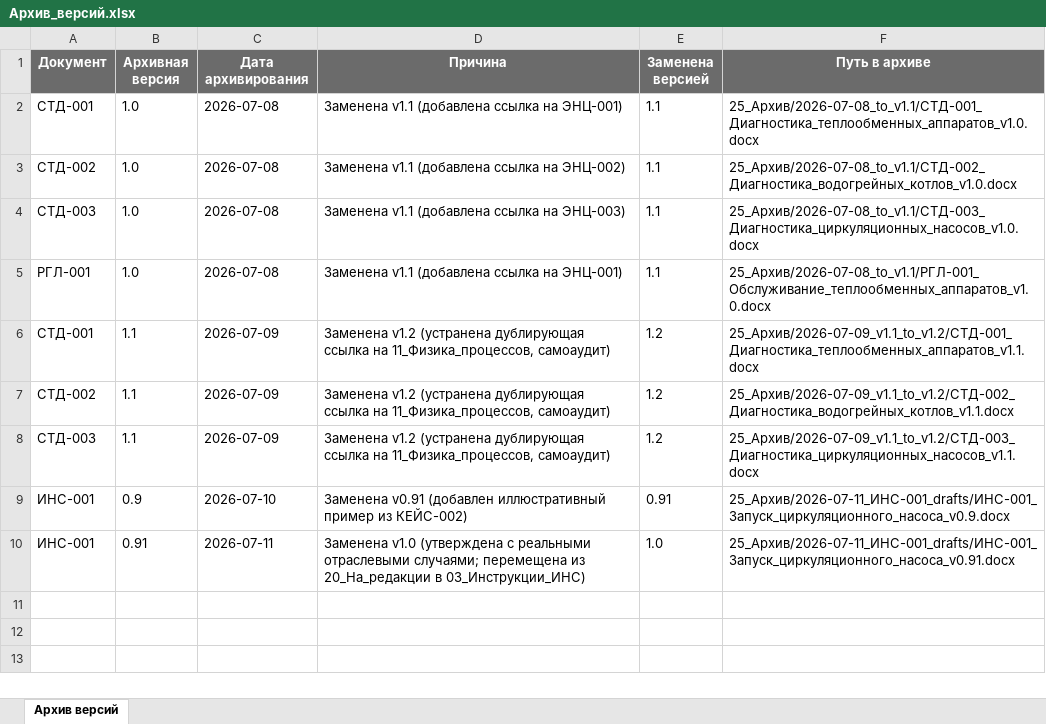
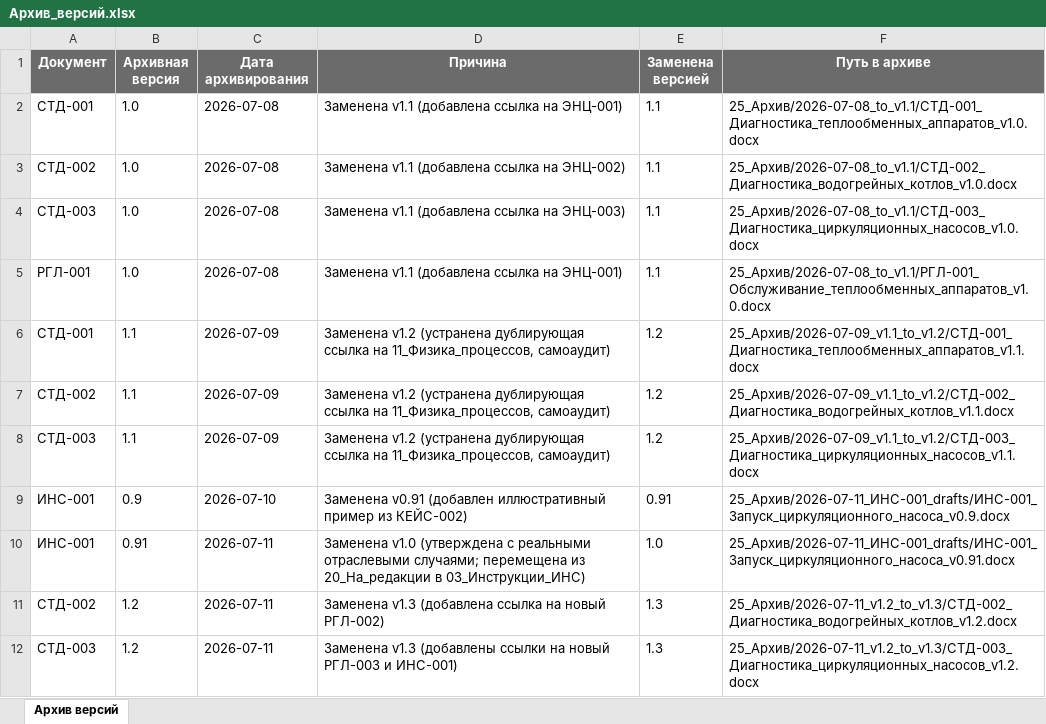
Before and after one commit to andrey52bs-dotcom/KnowledgeFactory_-_Foundation_v1.0, an Excel workbook: 25_Архив/Архив_версий.xlsx, sheet Архив версий, drawn as a sheet; values as stored, in another font and other column widths than the file's, no borders; charts and pictures not drawn; the diff names each change by its address in the sheet, - before the commit and + after, or states it on an @@ line.

```diff
--- a/25_Архив/Архив_версий.xlsx (sheet Архив версий)
+++ b/25_Архив/Архив_версий.xlsx (sheet Архив версий)
+row 11: СТД-002 | 1.2 | 2026-07-11 | Заменена v1.3 (добавлена ссылка на новый РГЛ-002) | 1.3 | 25_Архив/2026-07-11_v1.2_to_v1.3/СТД-002_Диагностика_водогрейных_котлов_v1.2.docx
+row 12: СТД-003 | 1.2 | 2026-07-11 | Заменена v1.3 (добавлены ссылки на новый РГЛ-003 и ИНС-001) | 1.3 | 25_Архив/2026-07-11_v1.2_to_v1.3/СТД-003_Диагностика_циркуляционных_насосов_v1.2.docx
```
Also changed, not shown: 00_Проект/02_Реестр/Реестр_версий.xlsx, 00_Проект/02_Реестр/Реестр_документов.xlsx, 13 other files.
